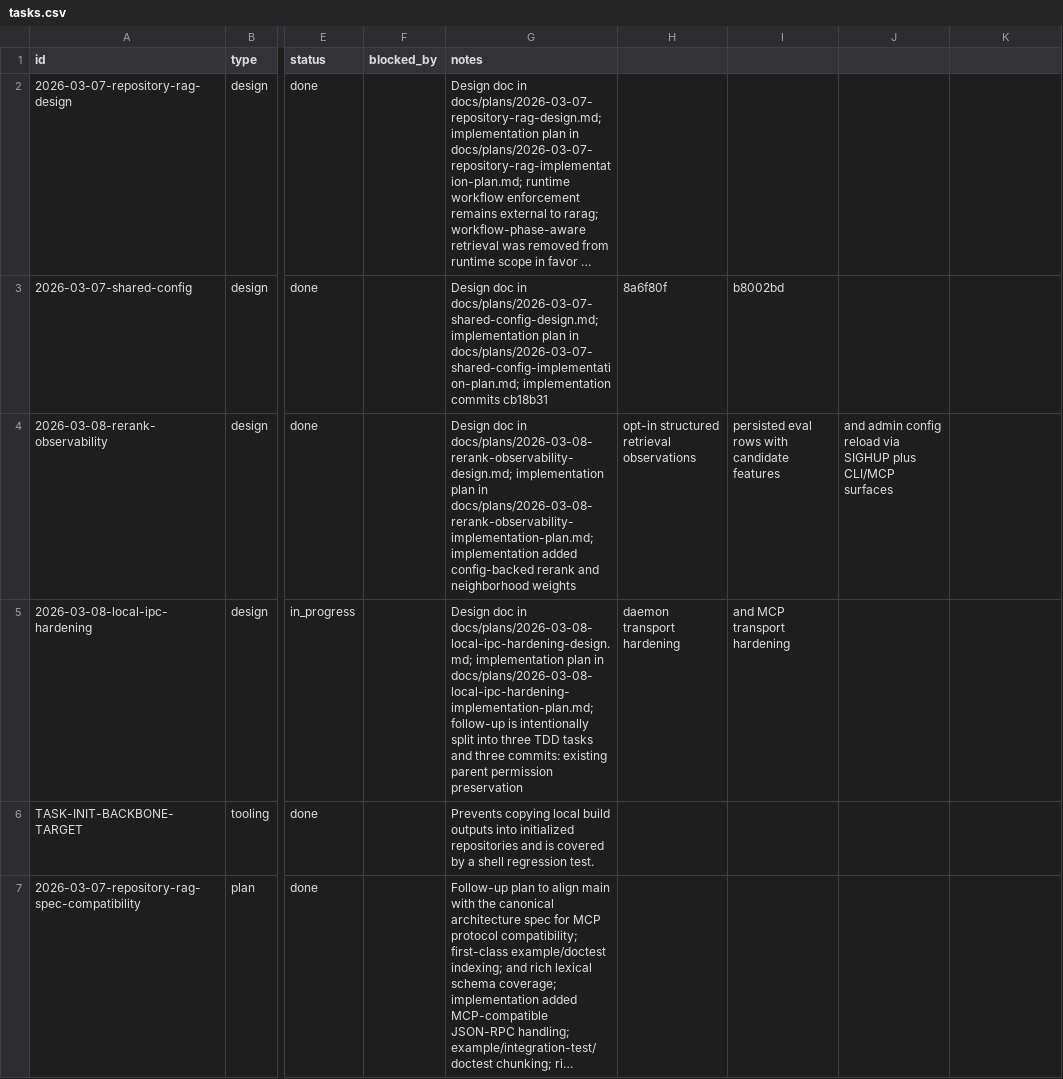
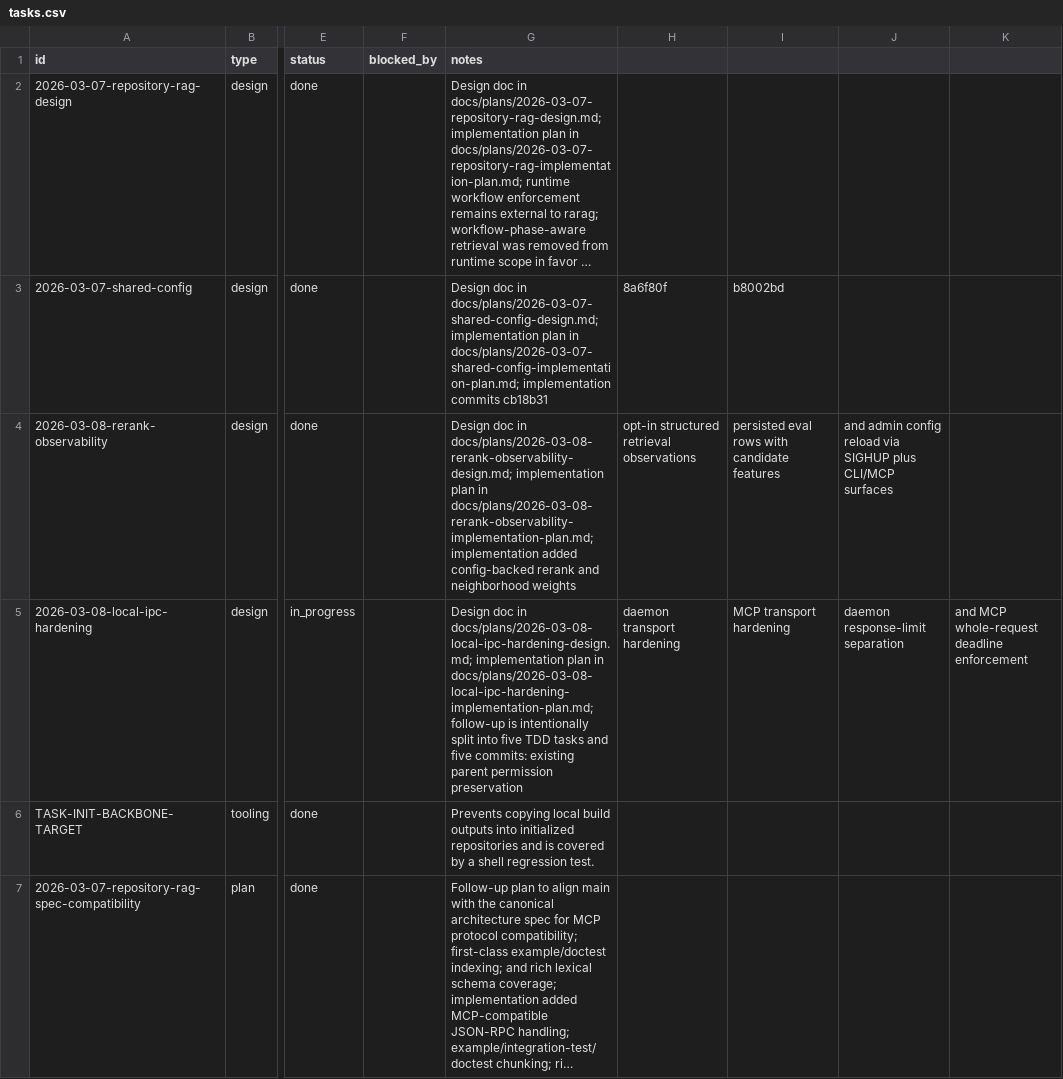
Before and after one commit to dikini/rarag, a CSV file: docs/tasks/tasks.csv, drawn as a sheet; only a part is shown, gaps mark what is left out; long unchanged cells end in …; the diff names each change by its address in the sheet, - before the commit and + after, or states it on an @@ line.

Commit message:
docs: extend local ipc hardening follow-up plan

```diff
--- a/docs/tasks/tasks.csv
+++ b/docs/tasks/tasks.csv
-G5 (notes): …split into three TDD tasks and three commits: existing…
+G5 (notes): …split into five TDD tasks and five commits: existing…
-I5: and MCP transport hardening
+I5: MCP transport hardening
-J5: (empty)
+J5: daemon response-limit separation
-K5: (empty)
+K5: and MCP whole-request deadline enforcement
```
Also changed, not shown: 3 other files.
